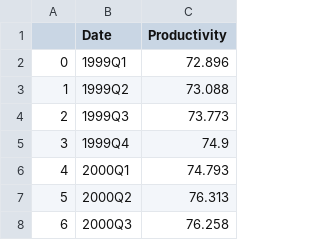
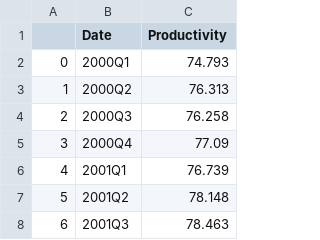
Before and after one commit to kwaters126/slides, a CSV file: USProd.csv, drawn as a sheet; only a part is shown; the shorter side is filled out with more unchanged rows; removed rows and columns are numbered as before the commit, all else as after; the diff names each change by its address in the sheet, - before the commit and + after, or states it on an @@ line.

Commit message:
Add files via upload

```diff
--- a/USProd.csv
+++ b/USProd.csv
-row 2: 0 | 1999Q1 | 72.896
-row 3: 1 | 1999Q2 | 73.088
-row 4: 2 | 1999Q3 | 73.773
-row 5: 3 | 1999Q4 | 74.9
@@ column A renumbered from row 2 down @@
```
